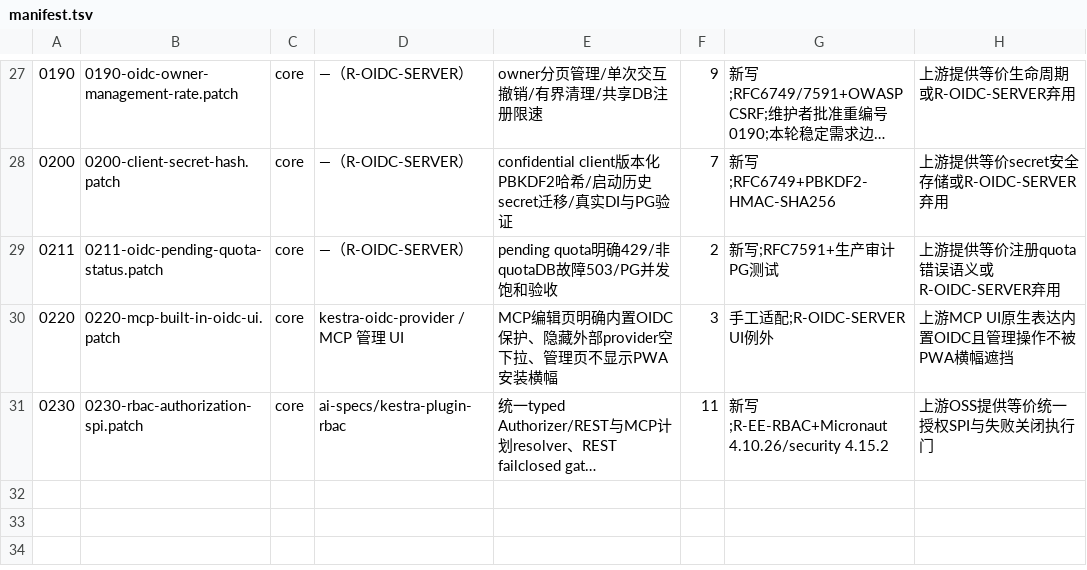
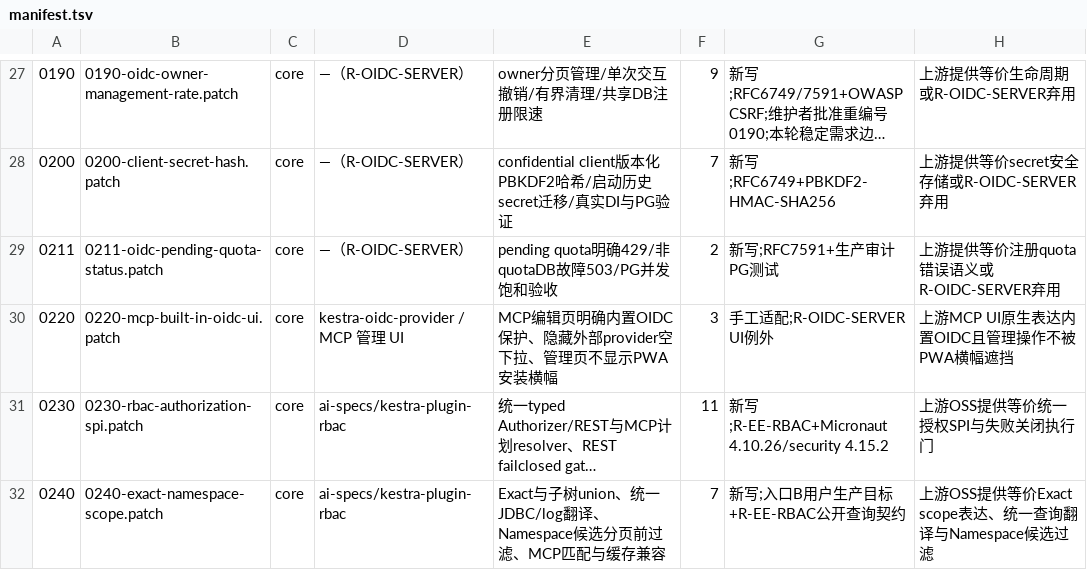
Before and after one commit to ai-specs/kestra-overlay, a TSV file: patches/manifest.tsv, drawn as a sheet; only a part is shown, gaps mark what is left out; long unchanged cells end in …; the diff names each change by its address in the sheet, - before the commit and + after, or states it on an @@ line.

Commit message:
feat(req-0240): expose exact namespace query scope and candidate filtering

```diff
--- a/patches/manifest.tsv
+++ b/patches/manifest.tsv
+row 32: 0240 | 0240-exact-namespace-scope.patch | core | ai-specs/kestra-plugin-rbac | Exact与子树union、统一JDBC/log翻译、Namespace候选分页前过滤、MCP匹配与缓存兼容 | 7 | 新写;入口B用户生产目标+R-EE-RBAC公开查询契约 | 上游OSS提供等价Exact scope表达、统一查询翻译与Namespace候选过滤
```
Also changed, not shown: 6 other files.
